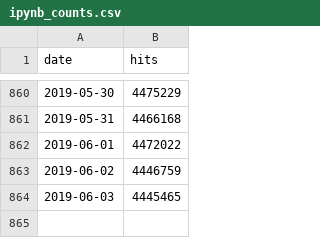
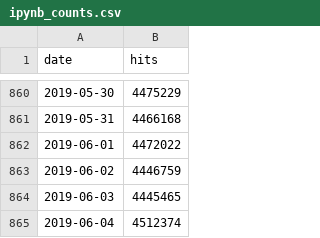
Before and after one commit to parente/nbestimate, a CSV file: ipynb_counts.csv, drawn as a sheet; only a part is shown, gaps mark what is left out.

```diff
--- a/ipynb_counts.csv
+++ b/ipynb_counts.csv
@@ -864 +864,2 @@ date,hits
 2019-06-03,4445465
+2019-06-04,4512374
```
Also changed, not shown: 1 other file.
